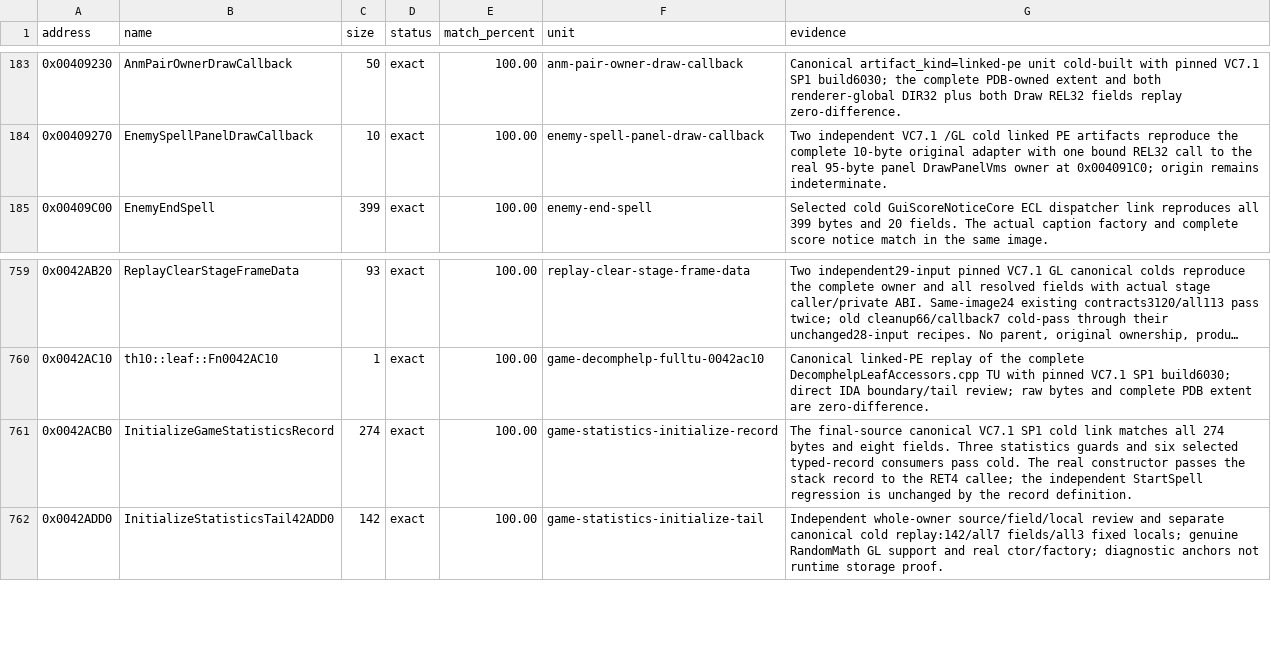
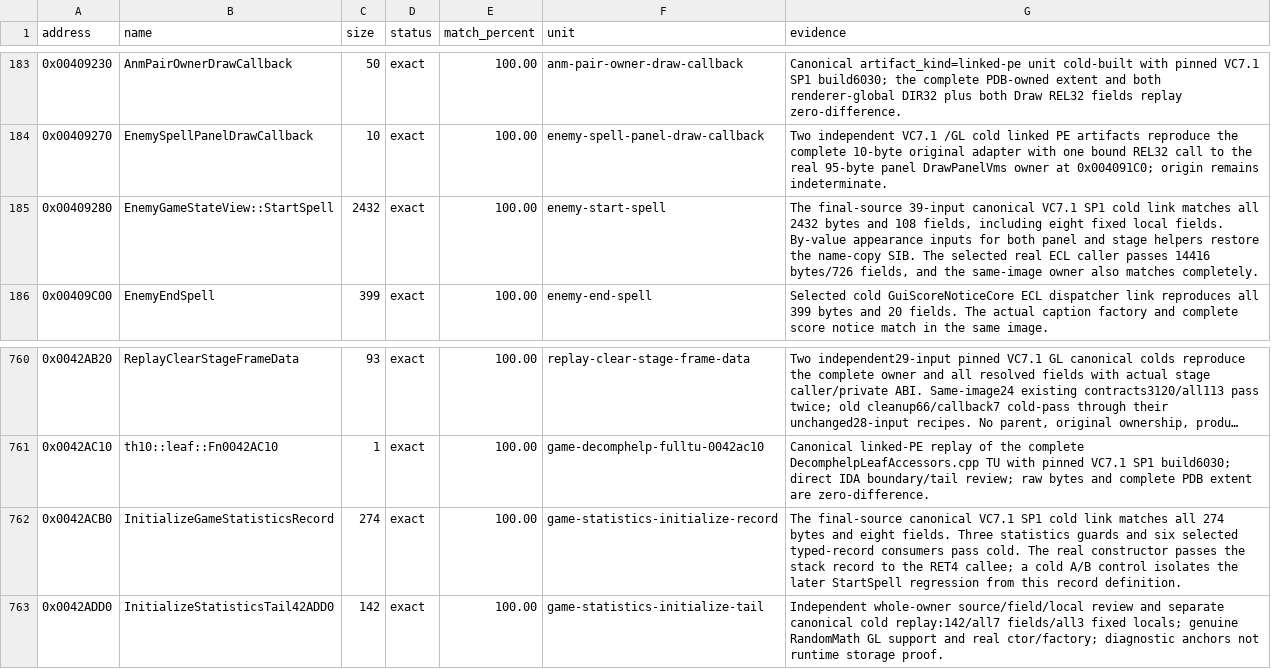
Before and after one commit to N0zoM1z0/th10, a CSV file: config/matches.csv, drawn as a sheet; only a part is shown, gaps mark what is left out; long unchanged cells end in ….

Commit message:
gpt-6.1-sol: recover the complete spell-start match
Carry the stage animation appearance through the same by-value overload as panel creation. The complete 2432-byte owner and all 108 fields pass the canonical cold link; the real ECL caller and same-image owner also pass their selected strict comparisons.

Co-authored-by: gensokyo-dev <342580529+gensokyo-dev@users.noreply.github.com>

```diff
--- a/config/matches.csv
+++ b/config/matches.csv
@@ -184,2 +184,3 @@ address,name,size,status,match_percent,unit,evidence
 0x00409270,EnemySpellPanelDrawCallback,10,exact,100.00,enemy-spell-panel-draw-callback,Two independent VC7.1 /GL cold linked PE artifacts reproduce the complete 10-byte original adapter with one bound REL32 call to the real 95-byte panel DrawPanelVms owner at 0x004091C0; origin remains indeterminate.
+0x00409280,EnemyGameStateView::StartSpell,2432,exact,100.00,enemy-start-spell,"The final-source 39-input canonical VC7.1 SP1 cold link matches all 2432 bytes and 108 fields, including eight fixed local fields. By-value appearance inputs for both panel and stage helpers restore the name-copy SIB. The selected real ECL caller passes 14416 bytes/726 fields, and the same-image owner also matches completely."
 0x00409C00,EnemyEndSpell,399,exact,100.00,enemy-end-spell,Selected cold GuiScoreNoticeCore ECL dispatcher link reproduces all 399 bytes and 20 fields. The actual caption factory and complete score notice match in the same image.
@@ -760,3 +761,3 @@ address,name,size,status,match_percent,unit,evidence
 0x0042AC10,th10::leaf::Fn0042AC10,1,exact,100.00,game-decomphelp-fulltu-0042ac10,Canonical linked-PE replay of the complete DecomphelpLeafAccessors.cpp TU with pinned VC7.1 SP1 build6030; direct IDA boundary/tail review; raw bytes and complete PDB extent are zero-difference.
-0x0042ACB0,InitializeGameStatisticsRecord,274,exact,100.00,game-statistics-initialize-record,The final-source canonical VC7.1 SP1 cold link matches all 274 bytes and eight fields. Three statistics guards and six selected typed-record consumers pass cold. The real constructor passes the stack record to the RET4 callee; the independent StartSpell regression is unchanged by the record definition.
+0x0042ACB0,InitializeGameStatisticsRecord,274,exact,100.00,game-statistics-initialize-record,The final-source canonical VC7.1 SP1 cold link matches all 274 bytes and eight fields. Three statistics guards and six selected typed-record consumers pass cold. The real constructor passes the stack record to the RET4 callee; a cold A/B control isolates the later StartSpell regression from this record definition.
 0x0042ADD0,InitializeStatisticsTail42ADD0,142,exact,100.00,game-statistics-initialize-tail,Independent whole-owner source/field/local review and separate canonical cold replay:142/all7 fields/all3 fixed locals; genuine RandomMath GL support and real ctor/factory; diagnostic anchors not runtime storage proof.
```
Also changed, not shown: 8 other files.
